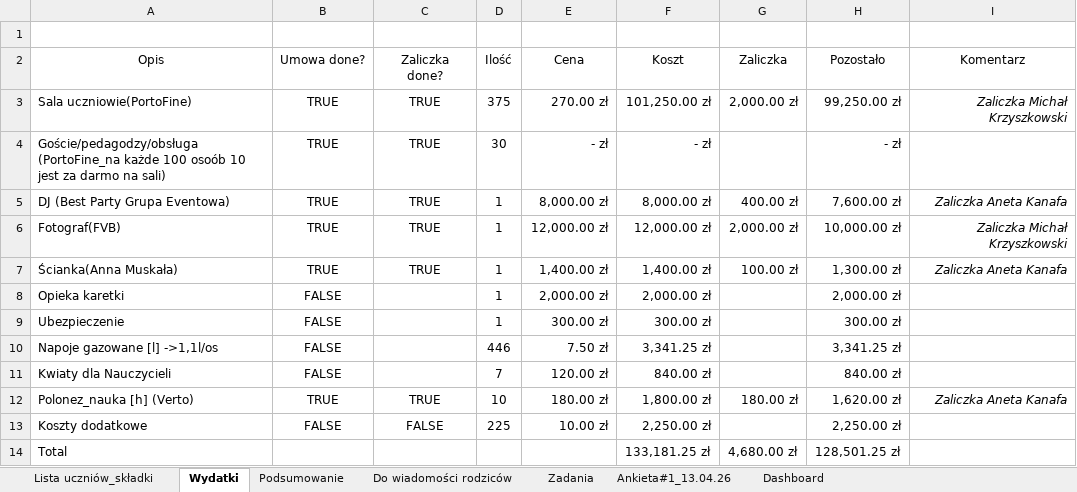
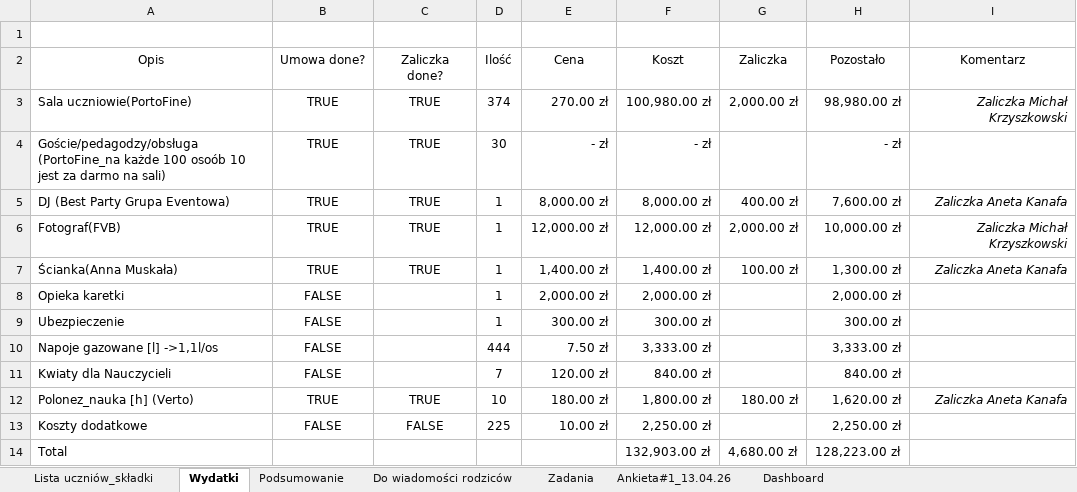
Before and after one commit to mkrzyszkowski8-collab/Studniowka-2027, an Excel workbook: Studniówka 2027_I LO.xlsx, sheet Wydatki, drawn as a sheet; values as stored, in another font and other column widths than the file's, no borders; table styles not drawn; the diff names each change by its address in the sheet, - before the commit and + after, or states it on an @@ line.

```diff
--- a/Studniówka 2027_I LO.xlsx (sheet Wydatki)
+++ b/Studniówka 2027_I LO.xlsx (sheet Wydatki)
-D3 (Ilość): 375
+D3 (Ilość): 374
-F3 (Koszt): 101,250.00 zł
+F3 (Koszt): 100,980.00 zł
-H3 (Pozostało): 99,250.00 zł
+H3 (Pozostało): 98,980.00 zł
-D10 (Ilość): 446
+D10 (Ilość): 444
-F10 (Koszt): 3,341.25 zł
+F10 (Koszt): 3,333.00 zł
-H10 (Pozostało): 3,341.25 zł
+H10 (Pozostało): 3,333.00 zł
-F14 (Koszt): 133,181.25 zł
+F14 (Koszt): 132,903.00 zł
-H14 (Pozostało): 128,501.25 zł
+H14 (Pozostało): 128,223.00 zł
```
Also changed, not shown: sheet Lista uczniów_składki, sheet Dashboard, sheet Podsumowanie, sheet Do wiadomości rodziców, charts or pictures.
